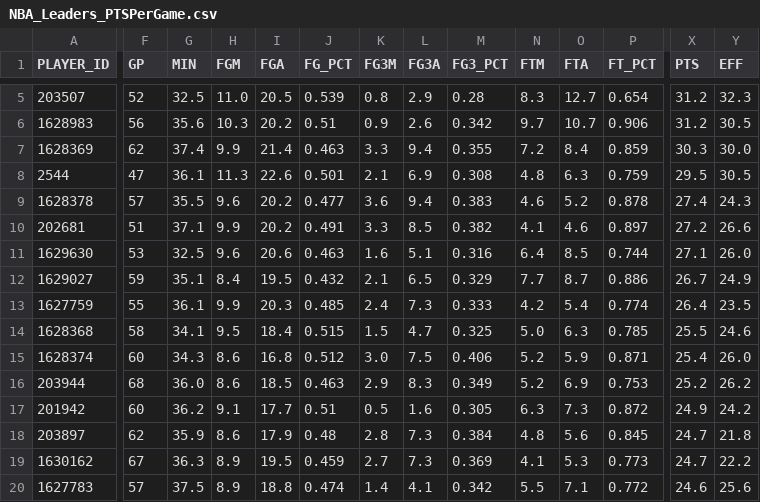
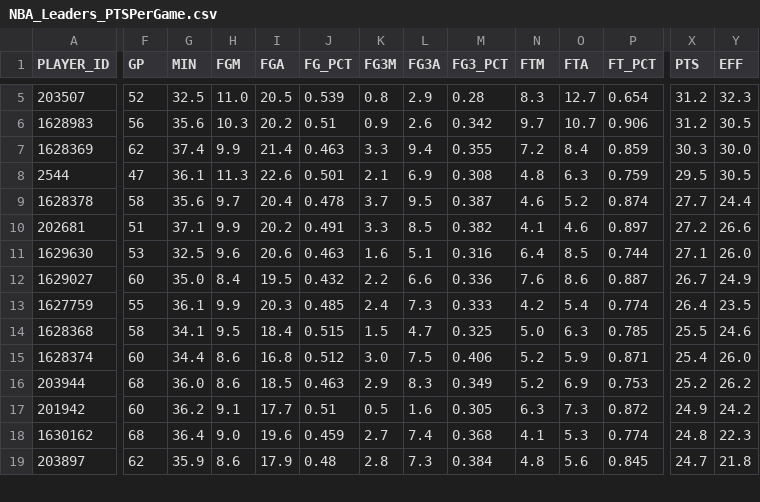
Before and after one commit to penborter/nba-data, a CSV file: data/dynamic/NBA_Leaders_PTSPerGame.csv, drawn as a sheet; only a part is shown, gaps mark what is left out; removed rows and columns are numbered as before the commit, all else as after; rows hold the shown columns only; the diff covers the shown part only; the diff names each change by its address in the sheet, - before the commit and + after, or states it on an @@ line.

```diff
--- a/data/dynamic/NBA_Leaders_PTSPerGame.csv
+++ b/data/dynamic/NBA_Leaders_PTSPerGame.csv
-F9 (GP): 57
+F9 (GP): 58
-G9 (MIN): 35.5
+G9 (MIN): 35.6
-H9 (FGM): 9.6
+H9 (FGM): 9.7
-I9 (FGA): 20.2
+I9 (FGA): 20.4
-J9 (FG_PCT): 0.477
+J9 (FG_PCT): 0.478
-K9 (FG3M): 3.6
+K9 (FG3M): 3.7
-L9 (FG3A): 9.4
+L9 (FG3A): 9.5
-M9 (FG3_PCT): 0.383
+M9 (FG3_PCT): 0.387
-P9 (FT_PCT): 0.878
+P9 (FT_PCT): 0.874
-X9 (PTS): 27.4
+X9 (PTS): 27.7
-Y9 (EFF): 24.3
+Y9 (EFF): 24.4
-F12 (GP): 59
+F12 (GP): 60
-G12 (MIN): 35.1
+G12 (MIN): 35.0
-K12 (FG3M): 2.1
+K12 (FG3M): 2.2
-L12 (FG3A): 6.5
+L12 (FG3A): 6.6
-M12 (FG3_PCT): 0.329
+M12 (FG3_PCT): 0.336
-N12 (FTM): 7.7
+N12 (FTM): 7.6
-O12 (FTA): 8.7
+O12 (FTA): 8.6
-P12 (FT_PCT): 0.886
+P12 (FT_PCT): 0.887
-G15 (MIN): 34.3
+G15 (MIN): 34.4
+row 18: 1630162 | 68 | 36.4 | 9.0 | 19.6 | 0.459 | 2.7 | 7.4 | 0.368 | 4.1 | 5.3 | 0.774 | 24.8 | 22.3
-row 19: 1630162 | 67 | 36.3 | 8.9 | 19.5 | 0.459 | 2.7 | 7.3 | 0.369 | 4.1 | 5.3 | 0.773 | 24.7 | 22.2
-row 20: 1627783 | 57 | 37.5 | 8.9 | 18.8 | 0.474 | 1.4 | 4.1 | 0.342 | 5.5 | 7.1 | 0.772 | 24.6 | 25.6
```
Also changed, not shown: 1 added row and 69 edited cells elsewhere in this file, data/dynamic/NBA_Leaders_ASTPerGame.csv, data/dynamic/NBA_Leaders_PTSTotals.csv, 1 other file.
